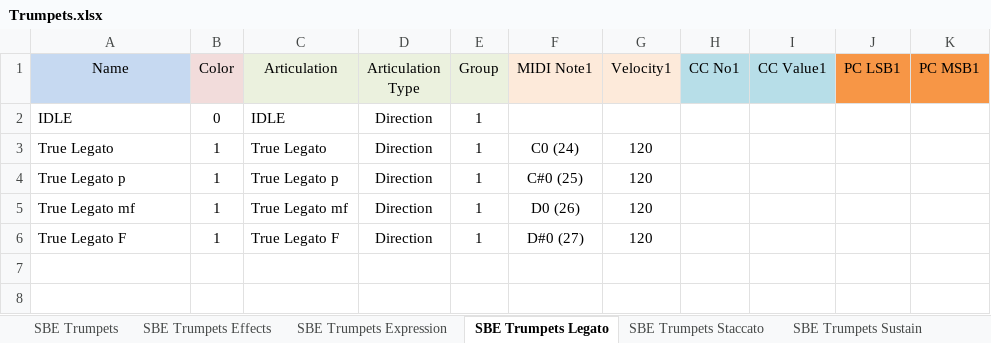
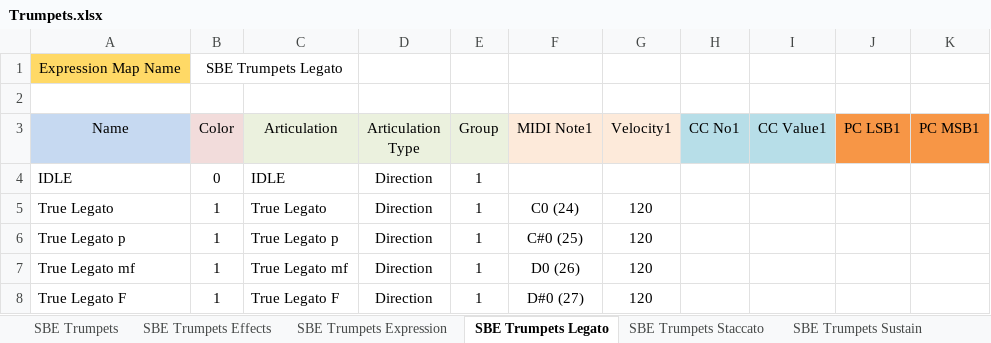
Before and after one commit to r-koubou/ArticulationMappingFiles, an Excel workbook: Native Instruments/Symphony Brass Ensemble/1 Trumpets/xlsx/Trumpets.xlsx, sheet SBE Trumpets Legato, drawn as a sheet; values as stored, in another font and other column widths than the file's, no borders; the diff names each change by its address in the sheet, - before the commit and + after, or states it on an @@ line.

```diff
--- a/Native Instruments/Symphony Brass Ensemble/1 Trumpets/xlsx/Trumpets.xlsx (sheet SBE Trumpets Legato)
+++ b/Native Instruments/Symphony Brass Ensemble/1 Trumpets/xlsx/Trumpets.xlsx (sheet SBE Trumpets Legato)
+row 1: Expression Map Name | SBE Trumpets Legato
+row 2: (empty)
```
Also changed, not shown: sheet SBE Trumpets Expression, sheet SBE Trumpets Staccato, sheet SBE Trumpets Sustain, sheet SBE Trumpets, sheet SBE Trumpets Effects, charts or pictures, Auddict/xlsx/Master Solo Brass.xlsx, Auddict/xlsx/United Strings of Europe.xlsx, 43 other files.
